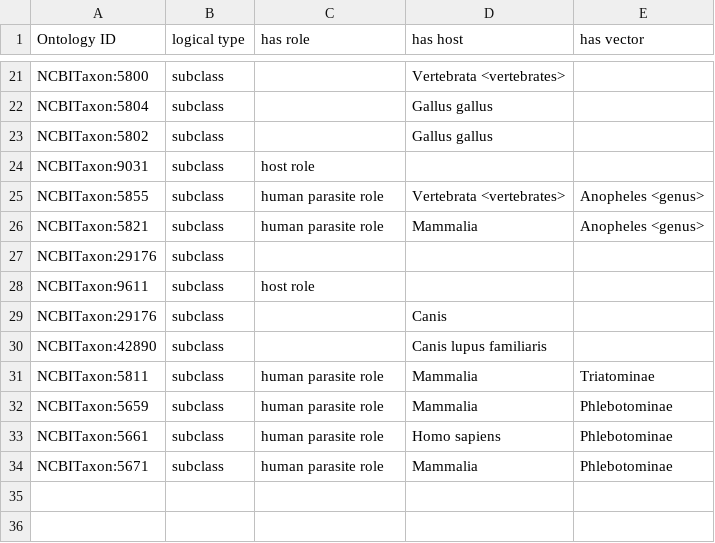
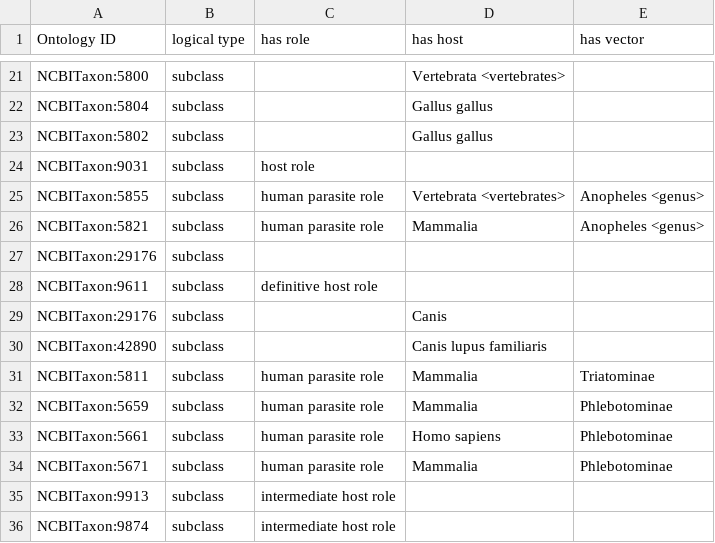
Before and after one commit to OPL-ontology/OPL, a TSV file: src/ontology/templates/ncbitaxon_axioms.tsv, drawn as a sheet; only a part is shown, gaps mark what is left out.

Commit message:
update role of organisms

```diff
--- a/src/ontology/templates/ncbitaxon_axioms.tsv
+++ b/src/ontology/templates/ncbitaxon_axioms.tsv
@@ -27,3 +27,3 @@ NCBITaxon:5821	subclass	human parasite role	Mammalia	Anopheles <genus>
 NCBITaxon:29176	subclass			
-NCBITaxon:9611	subclass	host role		
+NCBITaxon:9611	subclass	definitive host role		
 NCBITaxon:29176	subclass		Canis	
@@ -34 +34,3 @@ NCBITaxon:5661	subclass	human parasite role	Homo sapiens	Phlebotominae
 NCBITaxon:5671	subclass	human parasite role	Mammalia	Phlebotominae
+NCBITaxon:9913	subclass	intermediate host role		
+NCBITaxon:9874	subclass	intermediate host role		
```
Also changed, not shown: 1 other file.
